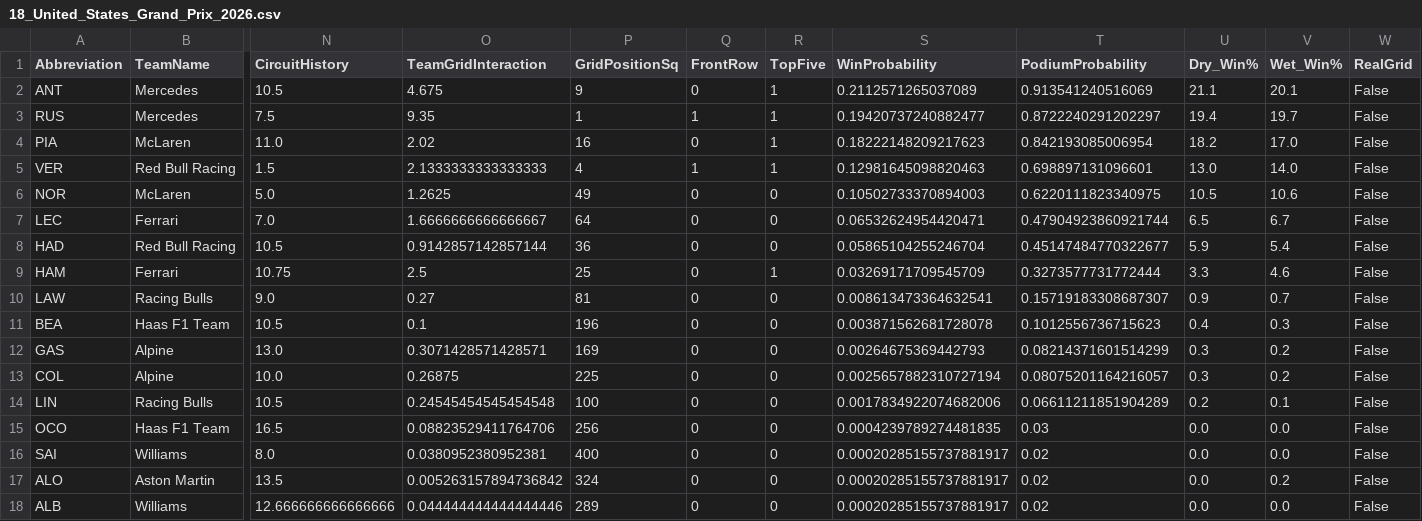
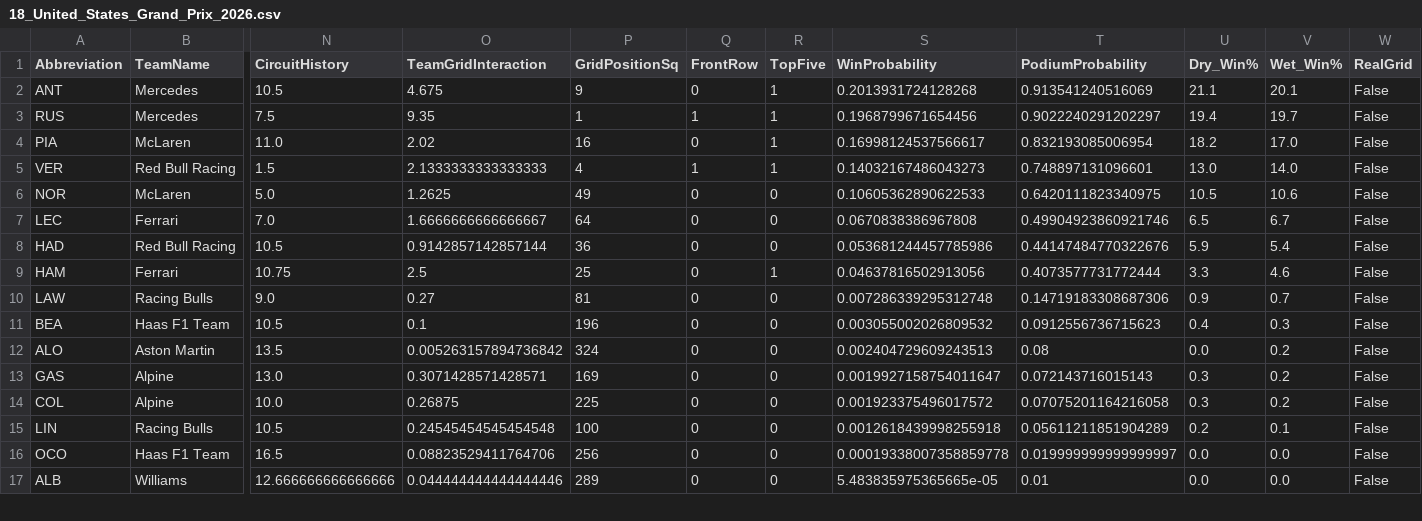
Before and after one commit to Raina-Mangat/Pitwall2026, a CSV file: predictions/18_United_States_Grand_Prix_2026.csv, drawn as a sheet; only a part is shown, gaps mark what is left out; removed rows and columns are numbered as before the commit, all else as after; rows hold the shown columns only; the diff covers the shown part only; the diff names each change by its address in the sheet, - before the commit and + after, or states it on an @@ line.

```diff
--- a/predictions/18_United_States_Grand_Prix_2026.csv
+++ b/predictions/18_United_States_Grand_Prix_2026.csv
-S2 (WinProbability): 0.2112571265037089
+S2 (WinProbability): 0.2013931724128268
-S3 (WinProbability): 0.19420737240882477
+S3 (WinProbability): 0.1968799671654456
-T3 (PodiumProbability): 0.8722240291202297
+T3 (PodiumProbability): 0.9022240291202297
-S4 (WinProbability): 0.18222148209217623
+S4 (WinProbability): 0.16998124537566617
-T4 (PodiumProbability): 0.842193085006954
+T4 (PodiumProbability): 0.832193085006954
-S5 (WinProbability): 0.12981645098820463
+S5 (WinProbability): 0.14032167486043273
-T5 (PodiumProbability): 0.698897131096601
+T5 (PodiumProbability): 0.748897131096601
-S6 (WinProbability): 0.10502733370894003
+S6 (WinProbability): 0.10605362890622533
-T6 (PodiumProbability): 0.6220111823340975
+T6 (PodiumProbability): 0.6420111823340975
-S7 (WinProbability): 0.06532624954420471
+S7 (WinProbability): 0.0670838386967808
-T7 (PodiumProbability): 0.47904923860921744
+T7 (PodiumProbability): 0.49904923860921746
-S8 (WinProbability): 0.05865104255246704
+S8 (WinProbability): 0.053681244457785986
-T8 (PodiumProbability): 0.45147484770322677
+T8 (PodiumProbability): 0.44147484770322676
-S9 (WinProbability): 0.03269171709545709
+S9 (WinProbability): 0.04637816502913056
-T9 (PodiumProbability): 0.3273577731772444
+T9 (PodiumProbability): 0.4073577731772444
-S10 (WinProbability): 0.008613473364632541
+S10 (WinProbability): 0.007286339295312748
-T10 (PodiumProbability): 0.15719183308687307
+T10 (PodiumProbability): 0.14719183308687306
-S11 (WinProbability): 0.003871562681728078
+S11 (WinProbability): 0.003055002026809532
-T11 (PodiumProbability): 0.1012556736715623
+T11 (PodiumProbability): 0.0912556736715623
+row 12: ALO | Aston Martin | 13.5 | 0.005263157894736842 | 324 | 0 | 0 | 0.002404729609243513 | 0.08 | 0.0 | 0.2 | False
-S13 (WinProbability): 0.00264675369442793
+S13 (WinProbability): 0.0019927158754011647
-T13 (PodiumProbability): 0.08214371601514299
+T13 (PodiumProbability): 0.072143716015143
-S14 (WinProbability): 0.0025657882310727194
+S14 (WinProbability): 0.001923375496017572
-T14 (PodiumProbability): 0.08075201164216057
+T14 (PodiumProbability): 0.07075201164216058
-S15 (WinProbability): 0.0017834922074682006
+S15 (WinProbability): 0.0012618439998255918
-T15 (PodiumProbability): 0.06611211851904289
+T15 (PodiumProbability): 0.05611211851904289
-S16 (WinProbability): 0.0004239789274481835
+S16 (WinProbability): 0.00019338007358859778
-T16 (PodiumProbability): 0.03
+T16 (PodiumProbability): 0.019999999999999997
-row 16: SAI | Williams | 8.0 | 0.0380952380952381 | 400 | 0 | 0 | 0.00020285155737881917 | 0.02 | 0.0 | 0.0 | False
-row 17: ALO | Aston Martin | 13.5 | 0.005263157894736842 | 324 | 0 | 0 | 0.00020285155737881917 | 0.02 | 0.0 | 0.2 | False
-S17 (WinProbability): 0.00020285155737881917
+S17 (WinProbability): 5.483835975365665e-05
-T17 (PodiumProbability): 0.02
+T17 (PodiumProbability): 0.01
```
Also changed, not shown: 1 added row and 10 edited cells elsewhere in this file, 2 other files.
